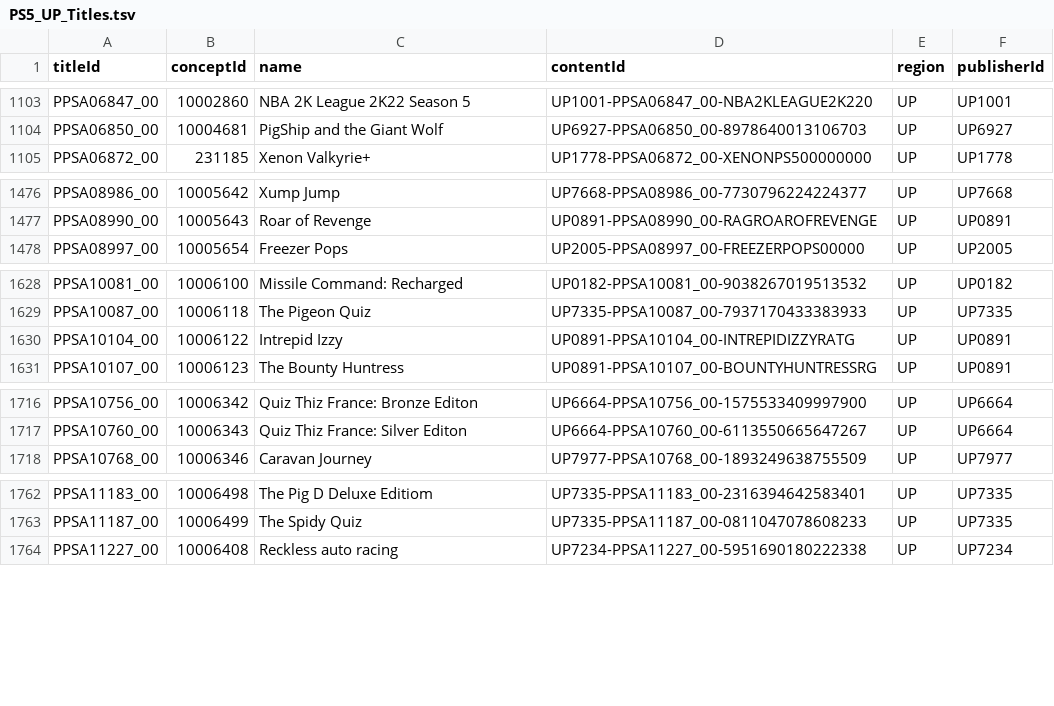
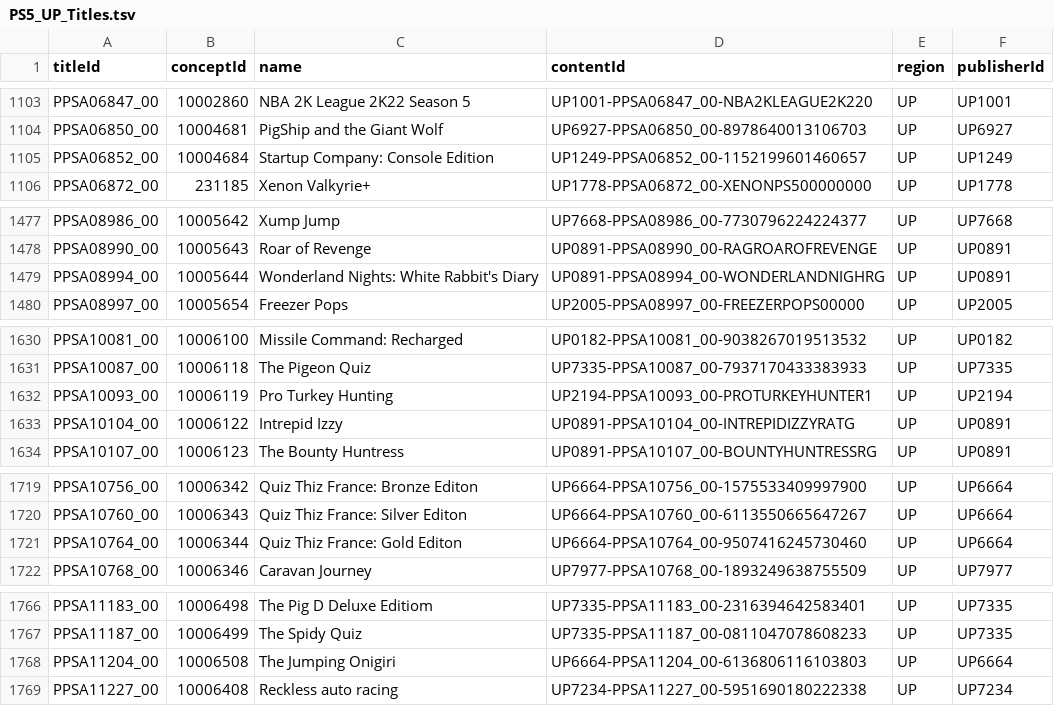
Before and after one commit to andshrew/PlayStation-Titles, a TSV file: Region/America/PS5_UP_Titles.tsv, drawn as a sheet; only a part is shown, gaps mark what is left out; the diff covers the shown part only.

```diff
--- a/Region/America/PS5_UP_Titles.tsv
+++ b/Region/America/PS5_UP_Titles.tsv
@@ -1104,2 +1104,3 @@ PPSA06847_00	10002860	NBA 2K League 2K22 Season 5	UP1001-PPSA06847_00-NBA2KLEAGU
 PPSA06850_00	10004681	PigShip and the Giant Wolf	UP6927-PPSA06850_00-8978640013106703	UP	UP6927
+PPSA06852_00	10004684	Startup Company: Console Edition	UP1249-PPSA06852_00-1152199601460657	UP	UP1249
 PPSA06872_00	231185	Xenon Valkyrie+	UP1778-PPSA06872_00-XENONPS500000000	UP	UP1778
@@ -1477,2 +1478,3 @@ PPSA08986_00	10005642	Xump Jump	UP7668-PPSA08986_00-7730796224224377	UP	UP7668
 PPSA08990_00	10005643	Roar of Revenge	UP0891-PPSA08990_00-RAGROAROFREVENGE	UP	UP0891
+PPSA08994_00	10005644	Wonderland Nights: White Rabbit's Diary	UP0891-PPSA08994_00-WONDERLANDNIGHRG	UP	UP0891
 PPSA08997_00	10005654	Freezer Pops	UP2005-PPSA08997_00-FREEZERPOPS00000	UP	UP2005
@@ -1629,2 +1631,3 @@ PPSA10081_00	10006100	Missile Command: Recharged	UP0182-PPSA10081_00-90382670195
 PPSA10087_00	10006118	The Pigeon Quiz	UP7335-PPSA10087_00-7937170433383933	UP	UP7335
+PPSA10093_00	10006119	Pro Turkey Hunting	UP2194-PPSA10093_00-PROTURKEYHUNTER1	UP	UP2194
 PPSA10104_00	10006122	Intrepid Izzy	UP0891-PPSA10104_00-INTREPIDIZZYRATG	UP	UP0891
@@ -1717,2 +1720,3 @@ PPSA10756_00	10006342	Quiz Thiz France: Bronze Editon	UP6664-PPSA10756_00-157553
 PPSA10760_00	10006343	Quiz Thiz France: Silver Editon	UP6664-PPSA10760_00-6113550665647267	UP	UP6664
+PPSA10764_00	10006344	Quiz Thiz France: Gold Editon	UP6664-PPSA10764_00-9507416245730460	UP	UP6664
 PPSA10768_00	10006346	Caravan Journey	UP7977-PPSA10768_00-1893249638755509	UP	UP7977
@@ -1763,2 +1767,3 @@ PPSA11183_00	10006498	The Pig D Deluxe Editiom	UP7335-PPSA11183_00-2316394642583
 PPSA11187_00	10006499	The Spidy Quiz	UP7335-PPSA11187_00-0811047078608233	UP	UP7335
+PPSA11204_00	10006508	The Jumping Onigiri	UP6664-PPSA11204_00-6136806116103803	UP	UP6664
 PPSA11227_00	10006408	Reckless auto racing	UP7234-PPSA11227_00-5951690180222338	UP	UP7234
```
Also changed, not shown: 1 added row elsewhere in this file, PS5_Titles.tsv, PS5_Titles_by_Concept.tsv, 32 other files.
